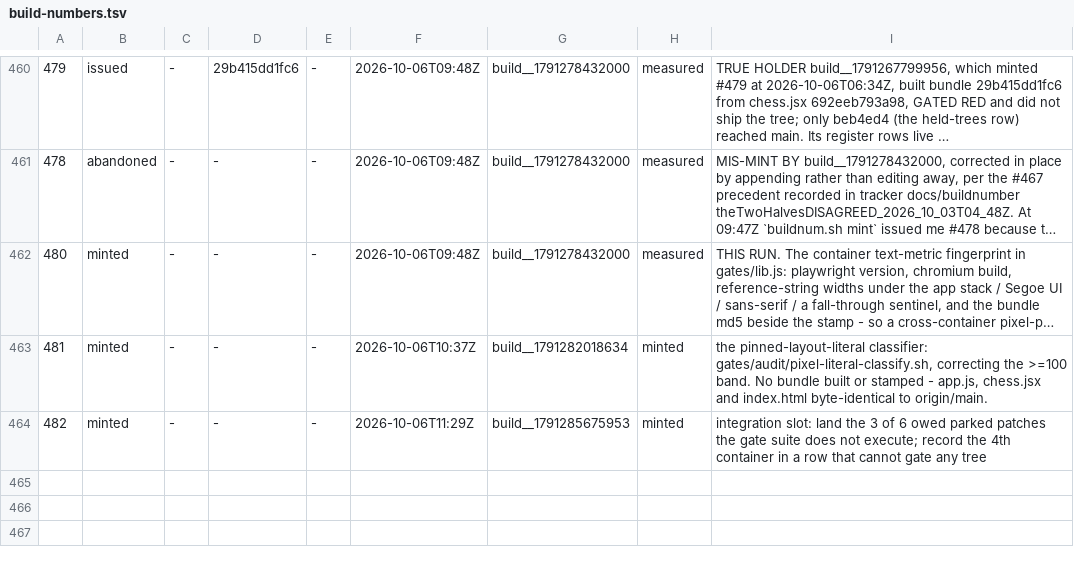
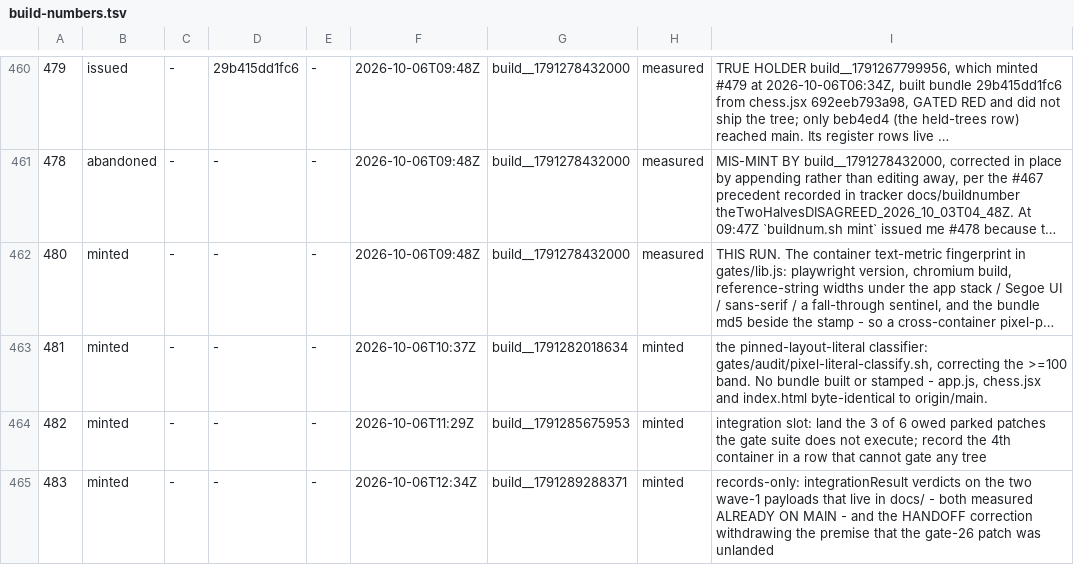
Before and after one commit to LearnToCheckmate/chess-trainer, a TSV file: gates/build-numbers.tsv, drawn as a sheet; only a part is shown, gaps mark what is left out; long unchanged cells end in …; the diff names each change by its address in the sheet, - before the commit and + after, or states it on an @@ line.

```diff
--- a/gates/build-numbers.tsv
+++ b/gates/build-numbers.tsv
+row 465: 483 | minted | - | - | - | 2026-10-06T12:34Z | build__1791289288371 | minted | records-only: integrationResult verdicts on the two wave-1 payloads that live in docs/ - both measured ALREADY ON MAIN - and the HANDOFF correction withdrawing the premise that the gate-26 patch was unlanded
```
